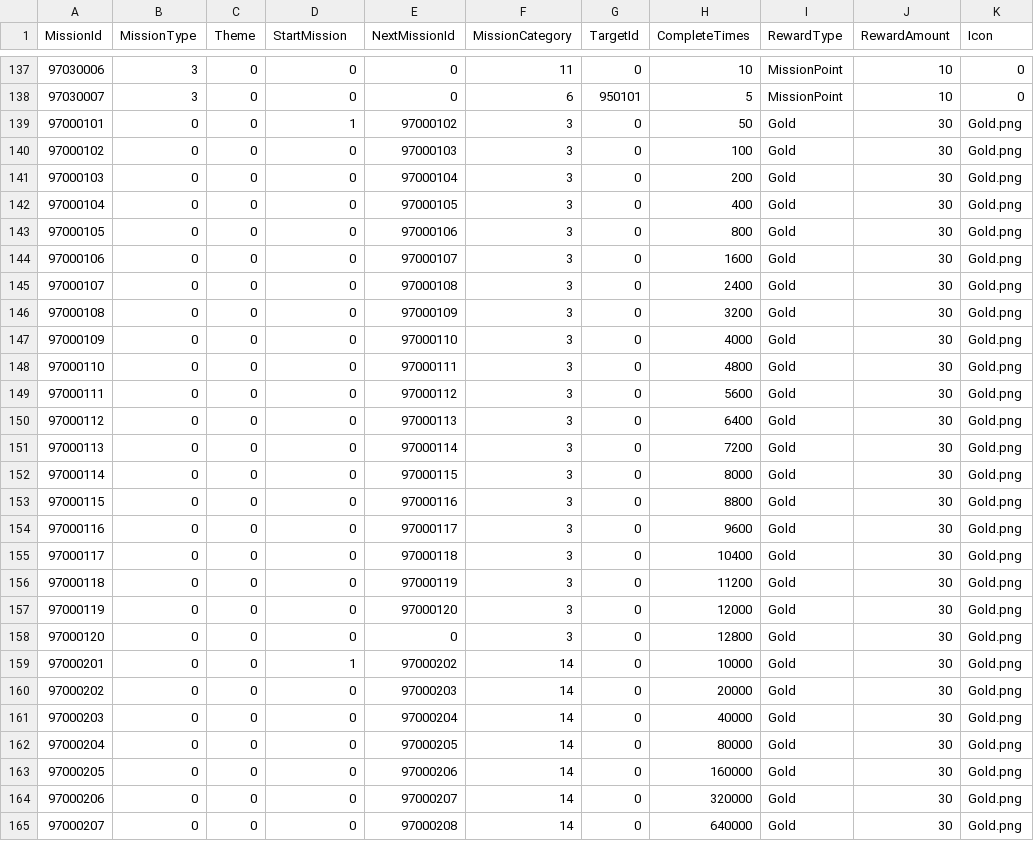
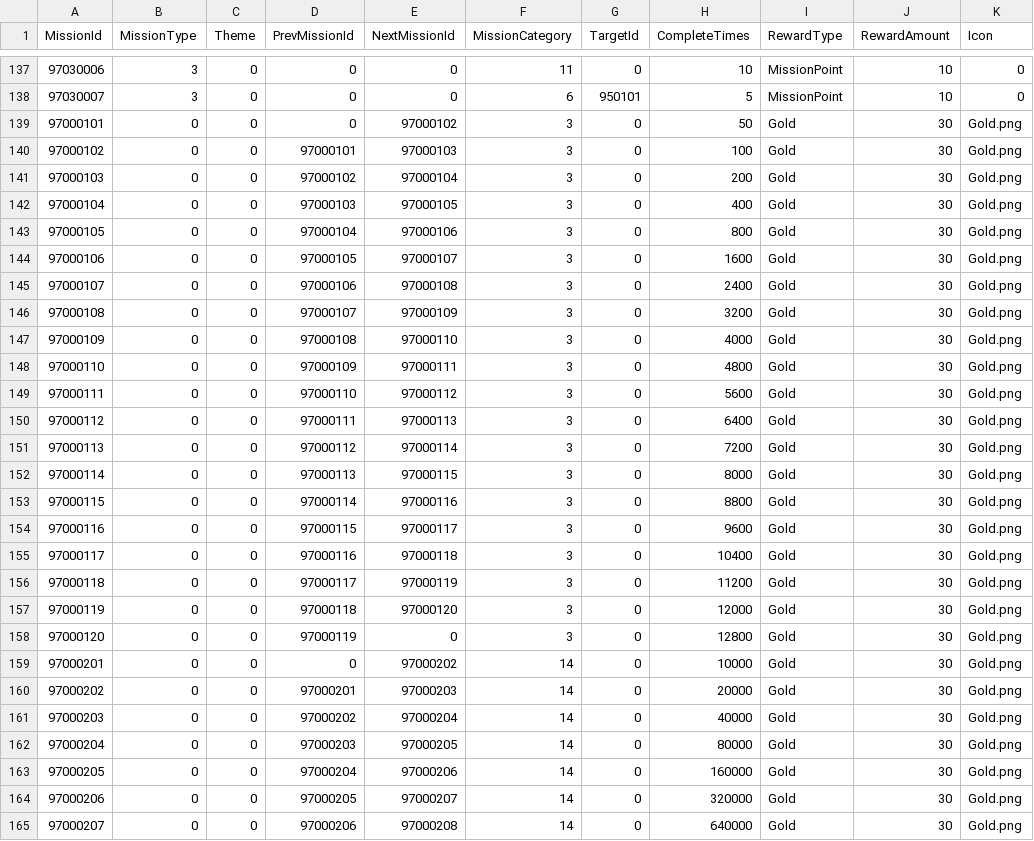
Before and after one commit to Jinwook-Lee9709/ReStartup, a CSV file: Assets/03_Resources/03_DataTable/missiontable.csv, drawn as a sheet; only a part is shown, gaps mark what is left out; the diff covers the shown part only.

```diff
--- a/Assets/03_Resources/03_DataTable/missiontable.csv
+++ b/Assets/03_Resources/03_DataTable/missiontable.csv
@@ -1 +1 @@
-MissionId,MissionType,Theme,StartMission,NextMissionId,MissionCategory,TargetId,CompleteTimes,RewardType,RewardAmount,Icon
+MissionId,MissionType,Theme,PrevMissionId,NextMissionId,MissionCategory,TargetId,CompleteTimes,RewardType,RewardAmount,Icon
@@ -138,28 +138,28 @@ MissionId,MissionType,Theme,StartMission,NextMissionId,MissionCategory,TargetId,
 97030007,3,0,0,0,6,950101,5,MissionPoint,10,0
-97000101,0,0,1,97000102,3,0,50,Gold,30,Gold.png
-97000102,0,0,0,97000103,3,0,100,Gold,30,Gold.png
-97000103,0,0,0,97000104,3,0,200,Gold,30,Gold.png
-97000104,0,0,0,97000105,3,0,400,Gold,30,Gold.png
-97000105,0,0,0,97000106,3,0,800,Gold,30,Gold.png
-97000106,0,0,0,97000107,3,0,1600,Gold,30,Gold.png
-97000107,0,0,0,97000108,3,0,2400,Gold,30,Gold.png
-97000108,0,0,0,97000109,3,0,3200,Gold,30,Gold.png
-97000109,0,0,0,97000110,3,0,4000,Gold,30,Gold.png
-97000110,0,0,0,97000111,3,0,4800,Gold,30,Gold.png
-97000111,0,0,0,97000112,3,0,5600,Gold,30,Gold.png
-97000112,0,0,0,97000113,3,0,6400,Gold,30,Gold.png
-97000113,0,0,0,97000114,3,0,7200,Gold,30,Gold.png
-97000114,0,0,0,97000115,3,0,8000,Gold,30,Gold.png
-97000115,0,0,0,97000116,3,0,8800,Gold,30,Gold.png
-97000116,0,0,0,97000117,3,0,9600,Gold,30,Gold.png
-97000117,0,0,0,97000118,3,0,10400,Gold,30,Gold.png
-97000118,0,0,0,97000119,3,0,11200,Gold,30,Gold.png
-97000119,0,0,0,97000120,3,0,12000,Gold,30,Gold.png
-97000120,0,0,0,0,3,0,12800,Gold,30,Gold.png
-97000201,0,0,1,97000202,14,0,10000,Gold,30,Gold.png
-97000202,0,0,0,97000203,14,0,20000,Gold,30,Gold.png
-97000203,0,0,0,97000204,14,0,40000,Gold,30,Gold.png
-97000204,0,0,0,97000205,14,0,80000,Gold,30,Gold.png
-97000205,0,0,0,97000206,14,0,160000,Gold,30,Gold.png
-97000206,0,0,0,97000207,14,0,320000,Gold,30,Gold.png
-97000207,0,0,0,97000208,14,0,640000,Gold,30,Gold.png
+97000101,0,0,0,97000102,3,0,50,Gold,30,Gold.png
+97000102,0,0,97000101,97000103,3,0,100,Gold,30,Gold.png
+97000103,0,0,97000102,97000104,3,0,200,Gold,30,Gold.png
+97000104,0,0,97000103,97000105,3,0,400,Gold,30,Gold.png
+97000105,0,0,97000104,97000106,3,0,800,Gold,30,Gold.png
+97000106,0,0,97000105,97000107,3,0,1600,Gold,30,Gold.png
+97000107,0,0,97000106,97000108,3,0,2400,Gold,30,Gold.png
+97000108,0,0,97000107,97000109,3,0,3200,Gold,30,Gold.png
+97000109,0,0,97000108,97000110,3,0,4000,Gold,30,Gold.png
+97000110,0,0,97000109,97000111,3,0,4800,Gold,30,Gold.png
+97000111,0,0,97000110,97000112,3,0,5600,Gold,30,Gold.png
+97000112,0,0,97000111,97000113,3,0,6400,Gold,30,Gold.png
+97000113,0,0,97000112,97000114,3,0,7200,Gold,30,Gold.png
+97000114,0,0,97000113,97000115,3,0,8000,Gold,30,Gold.png
+97000115,0,0,97000114,97000116,3,0,8800,Gold,30,Gold.png
+97000116,0,0,97000115,97000117,3,0,9600,Gold,30,Gold.png
+97000117,0,0,97000116,97000118,3,0,10400,Gold,30,Gold.png
+97000118,0,0,97000117,97000119,3,0,11200,Gold,30,Gold.png
+97000119,0,0,97000118,97000120,3,0,12000,Gold,30,Gold.png
+97000120,0,0,97000119,0,3,0,12800,Gold,30,Gold.png
+97000201,0,0,0,97000202,14,0,10000,Gold,30,Gold.png
+97000202,0,0,97000201,97000203,14,0,20000,Gold,30,Gold.png
+97000203,0,0,97000202,97000204,14,0,40000,Gold,30,Gold.png
+97000204,0,0,97000203,97000205,14,0,80000,Gold,30,Gold.png
+97000205,0,0,97000204,97000206,14,0,160000,Gold,30,Gold.png
+97000206,0,0,97000205,97000207,14,0,320000,Gold,30,Gold.png
+97000207,0,0,97000206,97000208,14,0,640000,Gold,30,Gold.png
```
Also changed, not shown: 133 edited cells elsewhere in this file, 5 other files.
